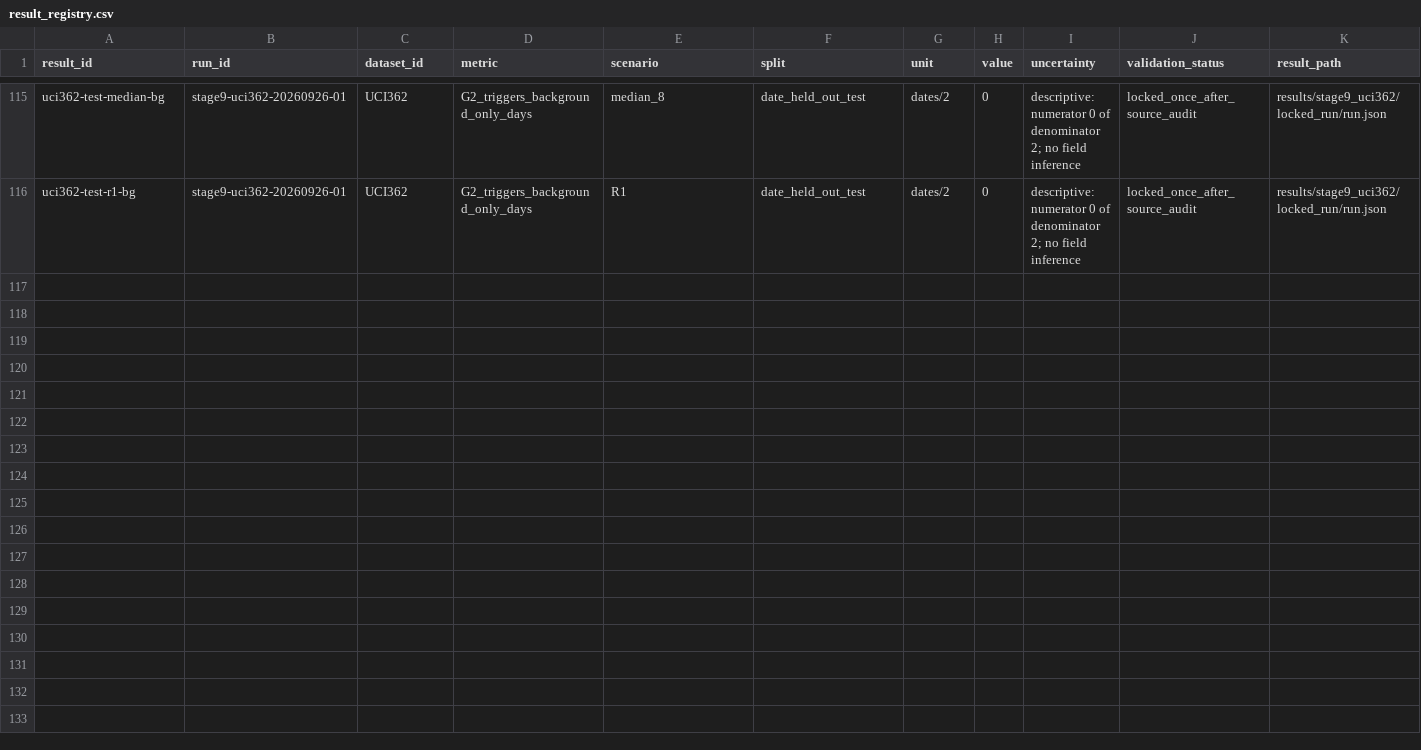
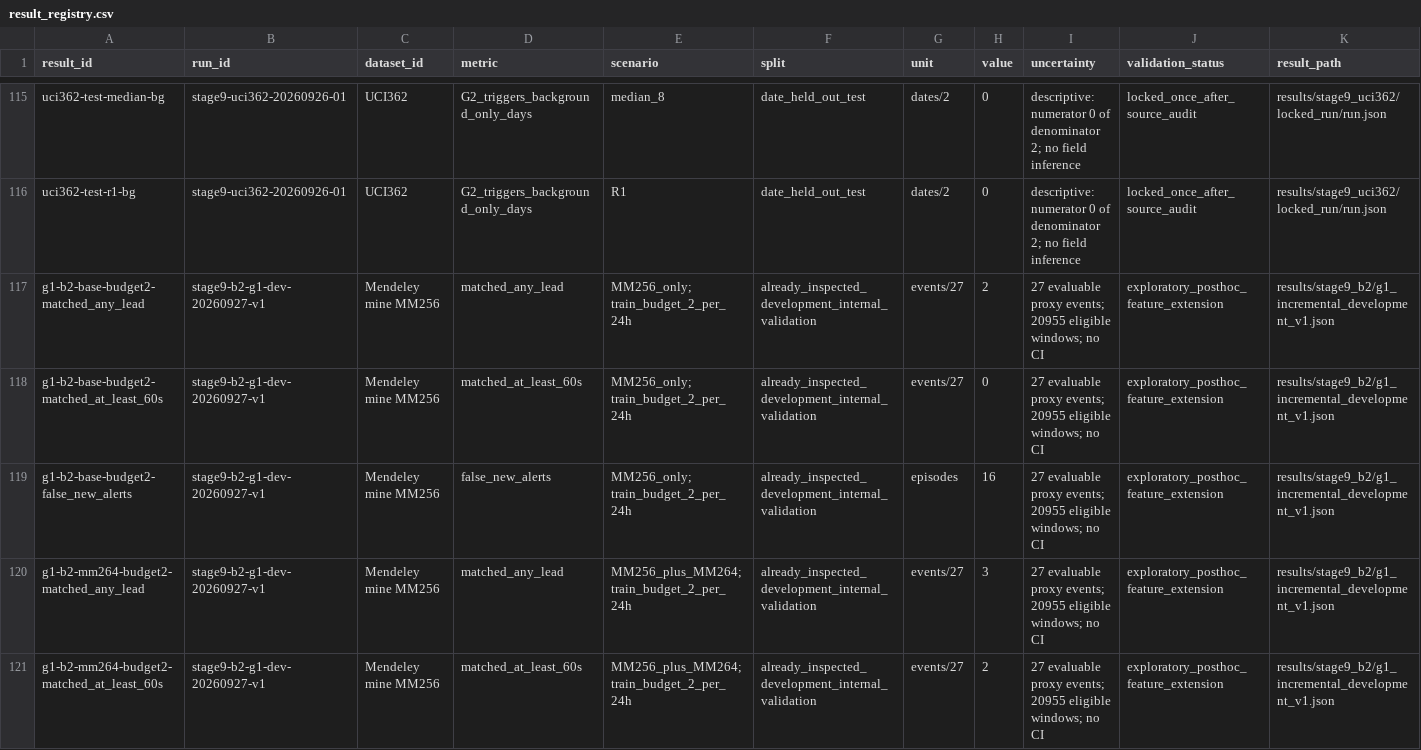
Before and after one commit to baoxuebin-2026/dachuang, a CSV file: registries/result_registry.csv, drawn as a sheet; only a part is shown, gaps mark what is left out; rows hold the shown columns only; the diff covers the shown part only; the diff names each change by its address in the sheet, - before the commit and + after, or states it on an @@ line.

Commit message:
Record G1 exploratory ablation and anomalous event review

```diff
--- a/registries/result_registry.csv
+++ b/registries/result_registry.csv
+row 117: g1-b2-base-budget2-matched_any_lead | stage9-b2-g1-dev-20260927-v1 | Mendeley mine MM256 | matched_any_lead | MM256_only; train_budget_2_per_24h | already_inspected_development_internal_validation | events/27 | 2 | 27 evaluable proxy events; 20955 eligible windows; no CI | exploratory_posthoc_feature_extension | results/stage9_b2/g1_incremental_development_v1.json
+row 118: g1-b2-base-budget2-matched_at_least_60s | stage9-b2-g1-dev-20260927-v1 | Mendeley mine MM256 | matched_at_least_60s | MM256_only; train_budget_2_per_24h | already_inspected_development_internal_validation | events/27 | 0 | 27 evaluable proxy events; 20955 eligible windows; no CI | exploratory_posthoc_feature_extension | results/stage9_b2/g1_incremental_development_v1.json
+row 119: g1-b2-base-budget2-false_new_alerts | stage9-b2-g1-dev-20260927-v1 | Mendeley mine MM256 | false_new_alerts | MM256_only; train_budget_2_per_24h | already_inspected_development_internal_validation | episodes | 16 | 27 evaluable proxy events; 20955 eligible windows; no CI | exploratory_posthoc_feature_extension | results/stage9_b2/g1_incremental_development_v1.json
+row 120: g1-b2-mm264-budget2-matched_any_lead | stage9-b2-g1-dev-20260927-v1 | Mendeley mine MM256 | matched_any_lead | MM256_plus_MM264; train_budget_2_per_24h | already_inspected_development_internal_validation | events/27 | 3 | 27 evaluable proxy events; 20955 eligible windows; no CI | exploratory_posthoc_feature_extension | results/stage9_b2/g1_incremental_development_v1.json
+row 121: g1-b2-mm264-budget2-matched_at_least_60s | stage9-b2-g1-dev-20260927-v1 | Mendeley mine MM256 | matched_at_least_60s | MM256_plus_MM264; train_budget_2_per_24h | already_inspected_development_internal_validation | events/27 | 2 | 27 evaluable proxy events; 20955 eligible windows; no CI | exploratory_posthoc_feature_extension | results/stage9_b2/g1_incremental_development_v1.json
```
Also changed, not shown: 4 added rows elsewhere in this file, registries/run_record.csv, 2 other files.
